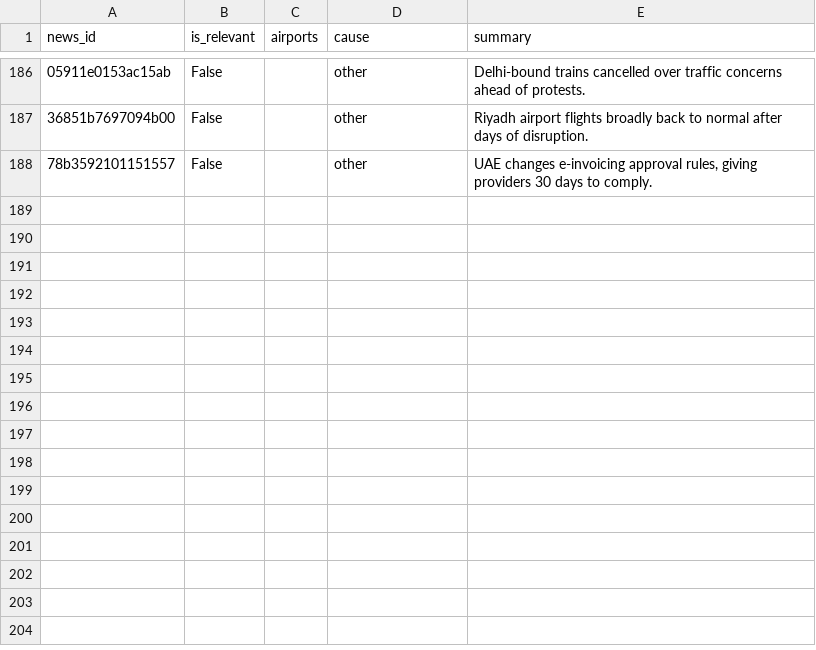
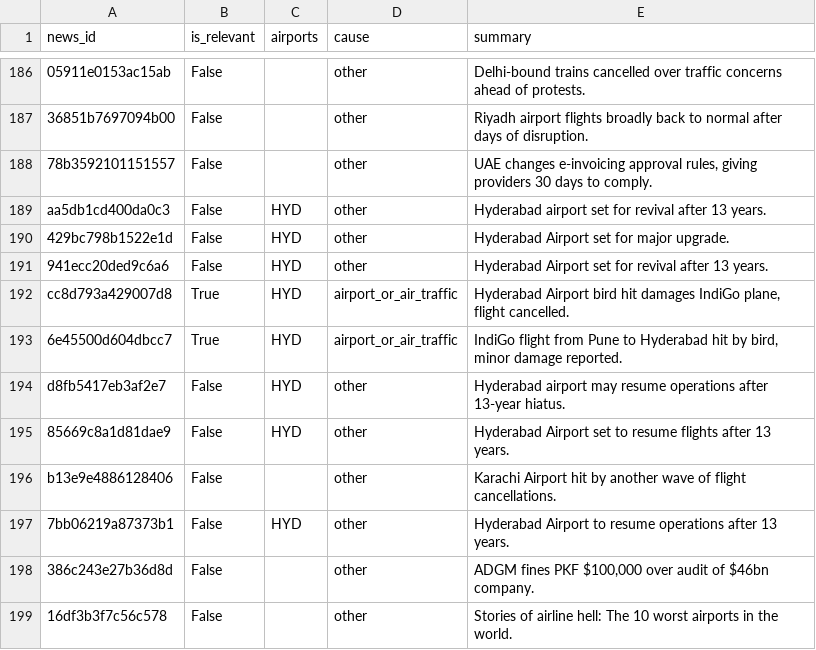
Before and after one commit to KashishSharma05/DelayLens, a CSV file: data/news/news_tags.csv, drawn as a sheet; only a part is shown, gaps mark what is left out; the diff names each change by its address in the sheet, - before the commit and + after, or states it on an @@ line.

```diff
--- a/data/news/news_tags.csv
+++ b/data/news/news_tags.csv
+row 189: aa5db1cd400da0c3 | False | HYD | other | Hyderabad airport set for revival after 13 years.
+row 190: 429bc798b1522e1d | False | HYD | other | Hyderabad Airport set for major upgrade.
+row 191: 941ecc20ded9c6a6 | False | HYD | other | Hyderabad Airport set for revival after 13 years.
+row 192: cc8d793a429007d8 | True | HYD | airport_or_air_traffic | Hyderabad Airport bird hit damages IndiGo plane, flight cancelled.
+row 193: 6e45500d604dbcc7 | True | HYD | airport_or_air_traffic | IndiGo flight from Pune to Hyderabad hit by bird, minor damage reported.
+row 194: d8fb5417eb3af2e7 | False | HYD | other | Hyderabad airport may resume operations after 13-year hiatus.
+row 195: 85669c8a1d81dae9 | False | HYD | other | Hyderabad Airport set to resume flights after 13 years.
+row 196: b13e9e4886128406 | False |  | other | Karachi Airport hit by another wave of flight cancellations.
+row 197: 7bb06219a87373b1 | False | HYD | other | Hyderabad Airport to resume operations after 13 years.
+row 198: 386c243e27b36d8d | False |  | other | ADGM fines PKF $100,000 over audit of $46bn company.
+row 199: 16df3b3f7c56c578 | False |  | other | Stories of airline hell: The 10 worst airports in the world.
```
Also changed, not shown: app/data/daily_summary.csv, app/data/news.csv, 3 other files.
